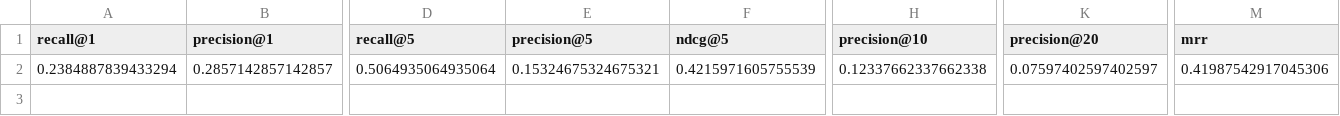
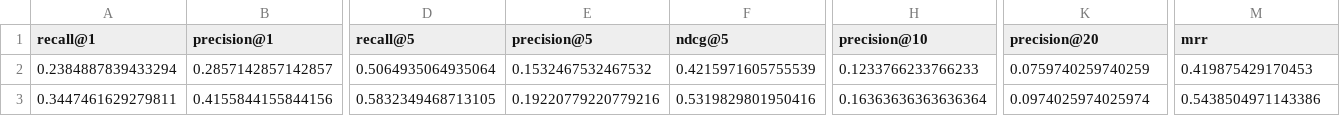
Before and after one commit to partyushsharma/GroundedAI, a CSV file: window/data/ablation_results.csv, drawn as a sheet; only a part is shown, gaps mark what is left out; rows hold the shown columns only; the diff names each change by its address in the sheet, - before the commit and + after, or states it on an @@ line.

```diff
--- a/window/data/ablation_results.csv
+++ b/window/data/ablation_results.csv
-E2 (precision@5): 0.15324675324675321
+E2 (precision@5): 0.1532467532467532
-H2 (precision@10): 0.12337662337662338
+H2 (precision@10): 0.1233766233766233
-K2 (precision@20): 0.07597402597402597
+K2 (precision@20): 0.0759740259740259
-M2 (mrr): 0.41987542917045306
+M2 (mrr): 0.419875429170453
+row 3: 0.3447461629279811 | 0.4155844155844156 | 0.5832349468713105 | 0.19220779220779216 | 0.5319829801950416 | 0.16363636363636364 | 0.0974025974025974 | 0.5438504971143386
```
Also changed, not shown: 4 other files.
